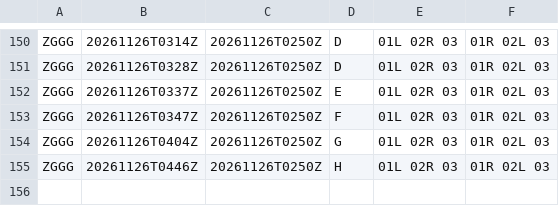
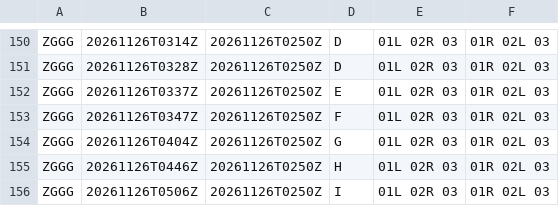
Before and after one commit to honghebincsg/pegasus-fid-gist, a CSV file: atis-history/ZGGG/2026-11.csv, drawn as a sheet; only a part is shown, gaps mark what is left out.

```diff
--- a/atis-history/ZGGG/2026-11.csv
+++ b/atis-history/ZGGG/2026-11.csv
@@ -155 +155,2 @@ ZGGG,20261126T0404Z,20261126T0250Z,G,01L 02R 03,01R 02L 03
 ZGGG,20261126T0446Z,20261126T0250Z,H,01L 02R 03,01R 02L 03
+ZGGG,20261126T0506Z,20261126T0250Z,I,01L 02R 03,01R 02L 03
```
Also changed, not shown: atis-history/EHAM/2026-11.csv, atis-history/KMIA/2026-11.csv, 3 other files.
